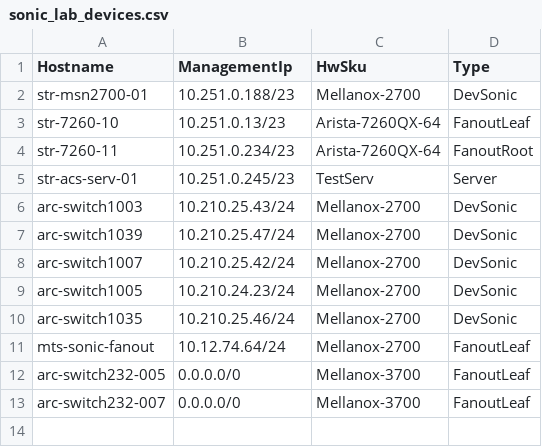
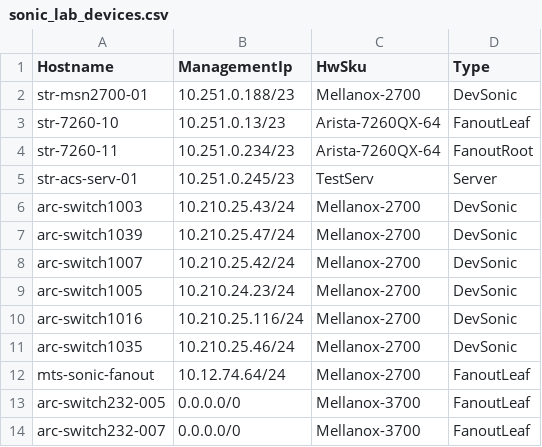
Before and after one commit to yvolynets-mlnx/sonic-mgmt, a CSV file: ansible/files/sonic_lab_devices.csv, drawn as a sheet.

```diff
--- a/ansible/files/sonic_lab_devices.csv
+++ b/ansible/files/sonic_lab_devices.csv
@@ -9,2 +9,3 @@ arc-switch1007,10.210.25.42/24,Mellanox-2700,DevSonic
 arc-switch1005,10.210.24.23/24,Mellanox-2700,DevSonic
+arc-switch1016,10.210.25.116/24,Mellanox-2700,DevSonic
 arc-switch1035,10.210.25.46/24,Mellanox-2700,DevSonic
```
Also changed, not shown: ansible/files/sonic_lab_links.csv, ansible/testbed.csv, 6 other files.
